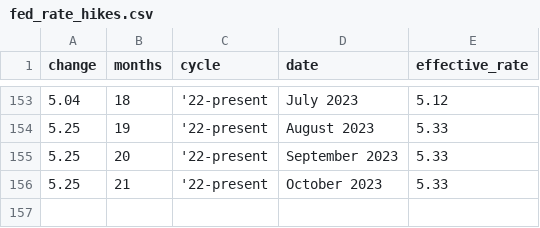
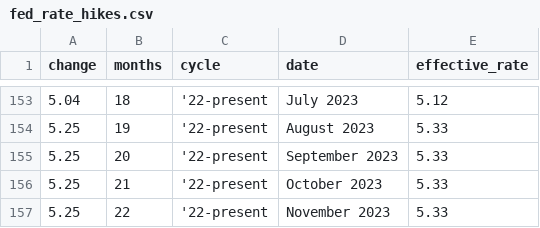
Before and after one commit to ONEcampaign/interest_rates, a CSV file: fed_rate_hikes.csv, drawn as a sheet; only a part is shown, gaps mark what is left out.

```diff
--- a/fed_rate_hikes.csv
+++ b/fed_rate_hikes.csv
@@ -156 +156,2 @@ change,months,cycle,date,effective_rate
 5.25,21,'22-present,October 2023,5.33
+5.25,22,'22-present,November 2023,5.33
```
Also changed, not shown: fed_rate_hikes_wide_flourish_chart.csv.
